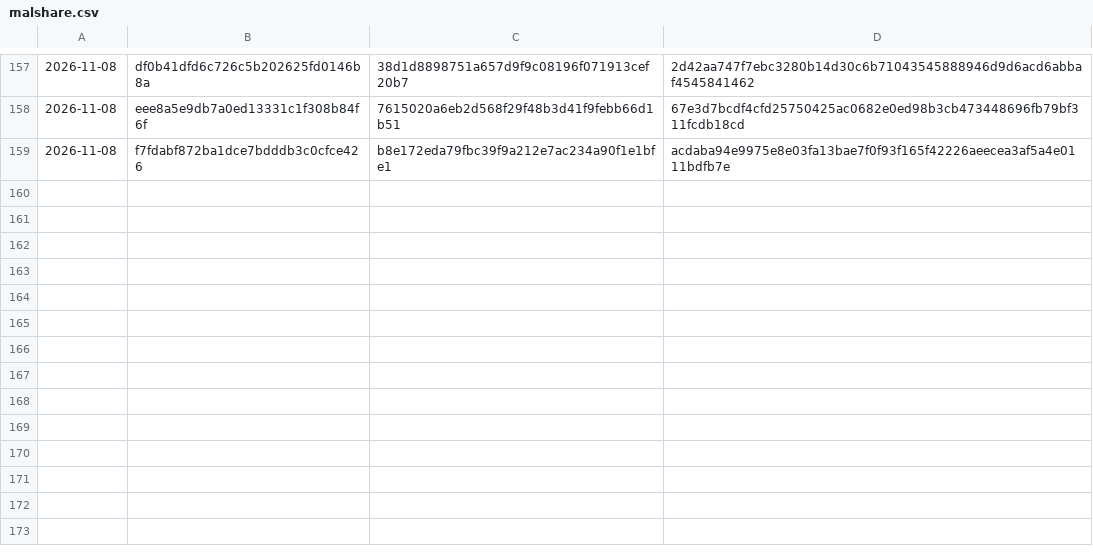
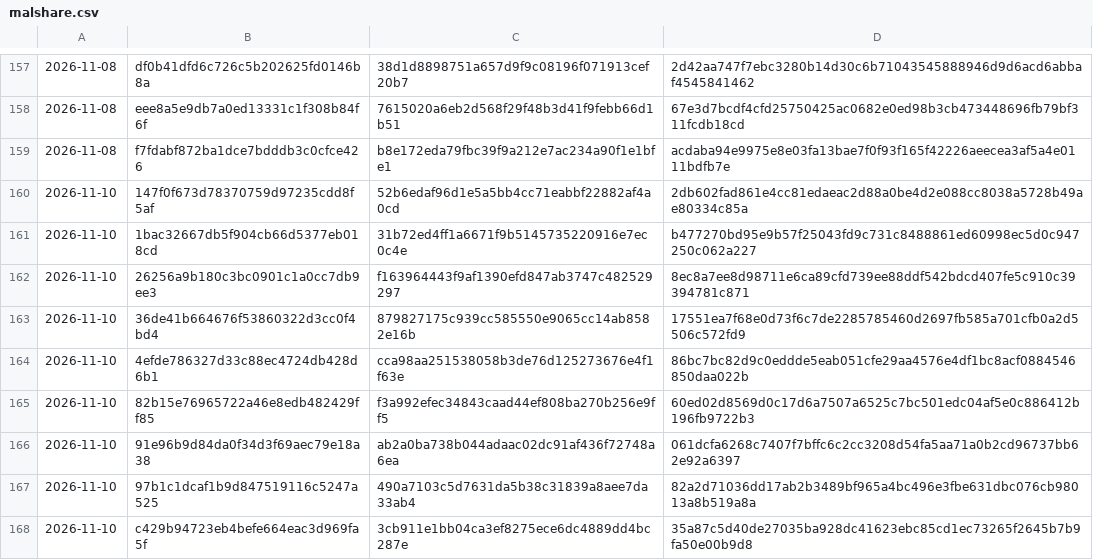
Before and after one commit to Jdont9/HypatiaDatabases, a CSV file: cache/malshare.csv, drawn as a sheet; only a part is shown, gaps mark what is left out; the diff names each change by its address in the sheet, - before the commit and + after, or states it on an @@ line.

```diff
--- a/cache/malshare.csv
+++ b/cache/malshare.csv
+row 160: 2026-11-10 | 147f0f673d78370759d97235cdd8f5af | 52b6edaf96d1e5a5bb4cc71eabbf22882af4a0cd | 2db602fad861e4cc81edaeac2d88a0be4d2e088cc8038a5728b49ae80334c85a
+row 161: 2026-11-10 | 1bac32667db5f904cb66d5377eb018cd | 31b72ed4ff1a6671f9b5145735220916e7ec0c4e | b477270bd95e9b57f25043fd9c731c8488861ed60998ec5d0c947250c062a227
+row 162: 2026-11-10 | 26256a9b180c3bc0901c1a0cc7db9ee3 | f163964443f9af1390efd847ab3747c482529297 | 8ec8a7ee8d98711e6ca89cfd739ee88ddf542bdcd407fe5c910c39394781c871
+row 163: 2026-11-10 | 36de41b664676f53860322d3cc0f4bd4 | 879827175c939cc585550e9065cc14ab8582e16b | 17551ea7f68e0d73f6c7de2285785460d2697fb585a701cfb0a2d5506c572fd9
+row 164: 2026-11-10 | 4efde786327d33c88ec4724db428d6b1 | cca98aa251538058b3de76d125273676e4f1f63e | 86bc7bc82d9c0eddde5eab051cfe29aa4576e4df1bc8acf0884546850daa022b
+row 165: 2026-11-10 | 82b15e76965722a46e8edb482429ff85 | f3a992efec34843caad44ef808ba270b256e9ff5 | 60ed02d8569d0c17d6a7507a6525c7bc501edc04af5e0c886412b196fb9722b3
+row 166: 2026-11-10 | 91e96b9d84da0f34d3f69aec79e18a38 | ab2a0ba738b044adaac02dc91af436f72748a6ea | 061dcfa6268c7407f7bffc6c2cc3208d54fa5aa71a0b2cd96737bb62e92a6397
+row 167: 2026-11-10 | 97b1c1dcaf1b9d847519116c5247a525 | 490a7103c5d7631da5b38c31839a8aee7da33ab4 | 82a2d71036dd17ab2b3489bf965a4bc496e3fbe631dbc076cb98013a8b519a8a
+row 168: 2026-11-10 | c429b94723eb4befe664eac3d969fa5f | 3cb911e1bb04ca3ef8275ece6dc4889dd4bc287e | 35a87c5d40de27035ba928dc41623ebc85cd1ec73265f2645b7b9fa50e00b9d8
```
